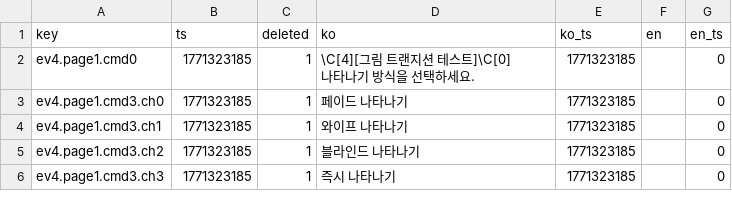
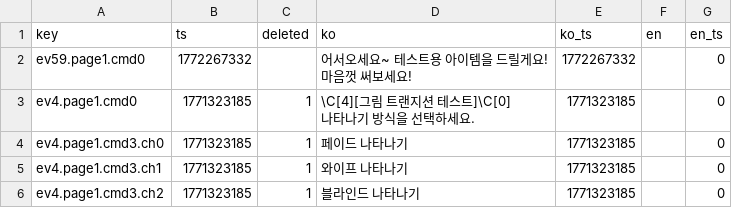
Before and after one commit to gosuni2025/rpgmaker-mv-claudetest, a CSV file: languages/maps/map008.csv, drawn as a sheet; only a part is shown; the shorter side is filled out with more unchanged rows.

```diff
--- a/languages/maps/map008.csv
+++ b/languages/maps/map008.csv
@@ -1,2 +1,4 @@
 key,ts,deleted,ko,ko_ts,en,en_ts
+ev59.page1.cmd0,1772267332,,"어서오세요~ 테스트용 아이템을 드릴게요!
+마음껏 써보세요!",1772267332,,0
 ev4.page1.cmd0,1771323185,1,"\C[4][그림 트랜지션 테스트]\C[0]
```
Also changed, not shown: 2 other files.
